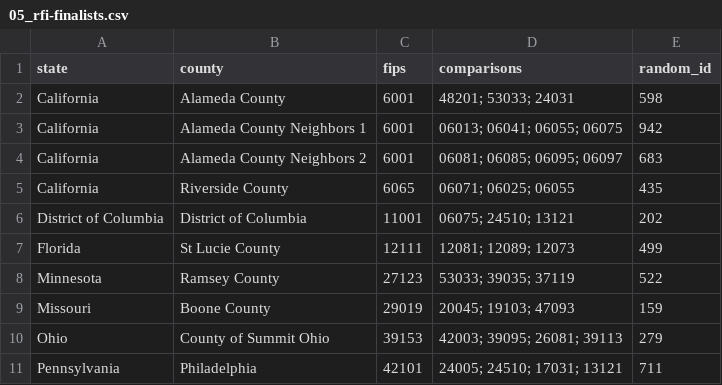
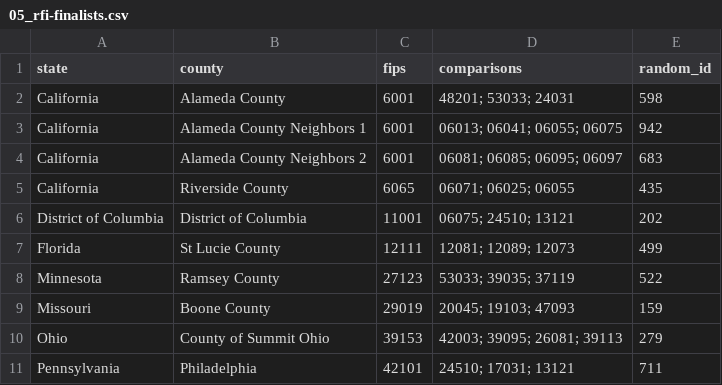
Before and after one commit to UI-Research/gates-mobility-metrics-pages, a CSV file: data/05_rfi-finalists.csv, drawn as a sheet.

```diff
--- a/data/05_rfi-finalists.csv
+++ b/data/05_rfi-finalists.csv
@@ -10,2 +10,2 @@ Missouri,Boone County,29019,20045; 19103; 47093,159
 Ohio,County of Summit Ohio,39153,42003; 39095; 26081; 39113,279
-Pennsylvania,Philadelphia,42101,24005; 24510; 17031; 13121,711
+Pennsylvania,Philadelphia,42101,24510; 17031; 13121,711
```
Also changed, not shown: 10 other files.
